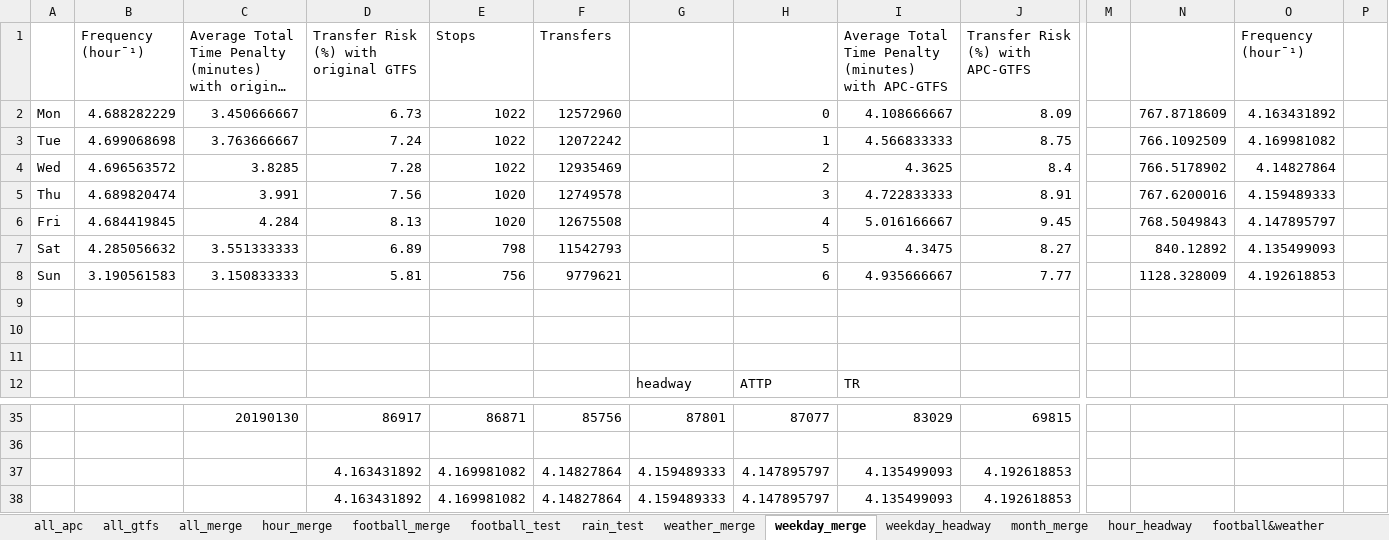
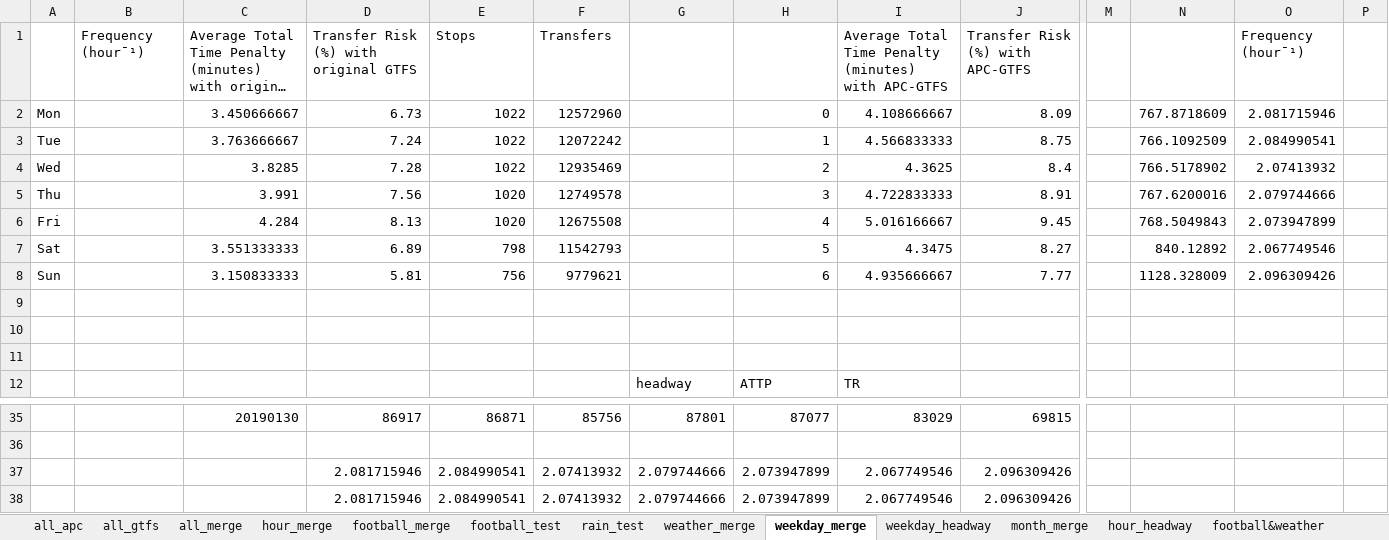
Before and after one commit to luyuliu/transfer, an Excel workbook: doc/APC-GTFS.xlsx, sheet weekday_merge, drawn as a sheet; only a part is shown, gaps mark what is left out; long unchanged cells end in …; values as stored, in another font and other column widths than the file's, no borders; charts and pictures not drawn; removed rows and columns are numbered as before the commit, all else as after; rows hold the shown columns only; the diff names each change by its address in the sheet, - before the commit and + after, or states it on an @@ line.

```diff
--- a/doc/APC-GTFS.xlsx (sheet weekday_merge)
+++ b/doc/APC-GTFS.xlsx (sheet weekday_merge)
-B2: 4.688282229
+B2: (empty)
-O2: 4.163431892
+O2: 2.081715946
-B3: 4.699068698
+B3: (empty)
-O3: 4.169981082
+O3: 2.084990541
-B4: 4.696563572
+B4: (empty)
-O4: 4.14827864
+O4: 2.07413932
-B5: 4.689820474
+B5: (empty)
-O5: 4.159489333
+O5: 2.079744666
-B6: 4.684419845
+B6: (empty)
-O6: 4.147895797
+O6: 2.073947899
-B7: 4.285056632
+B7: (empty)
-O7: 4.135499093
+O7: 2.067749546
-B8: 3.190561583
+B8: (empty)
-O8: 4.192618853
+O8: 2.096309426
-row 37:  |  |  | 4.163431892 | 4.169981082 | 4.14827864 | 4.159489333 | 4.147895797 | 4.135499093 | 4.192618853
-row 38:  |  |  | 4.163431892 | 4.169981082 | 4.14827864 | 4.159489333 | 4.147895797 | 4.135499093 | 4.192618853
+row 37:  |  |  | 2.081715946 | 2.084990541 | 2.07413932 | 2.079744666 | 2.073947899 | 2.067749546 | 2.096309426
+row 38:  |  |  | 2.081715946 | 2.084990541 | 2.07413932 | 2.079744666 | 2.073947899 | 2.067749546 | 2.096309426
```
Also changed, not shown: other sheet tabs, charts or pictures, doc/GTFS.xlsx, doc/theory_pics/Figure 1.xlsx, 23 other files.
